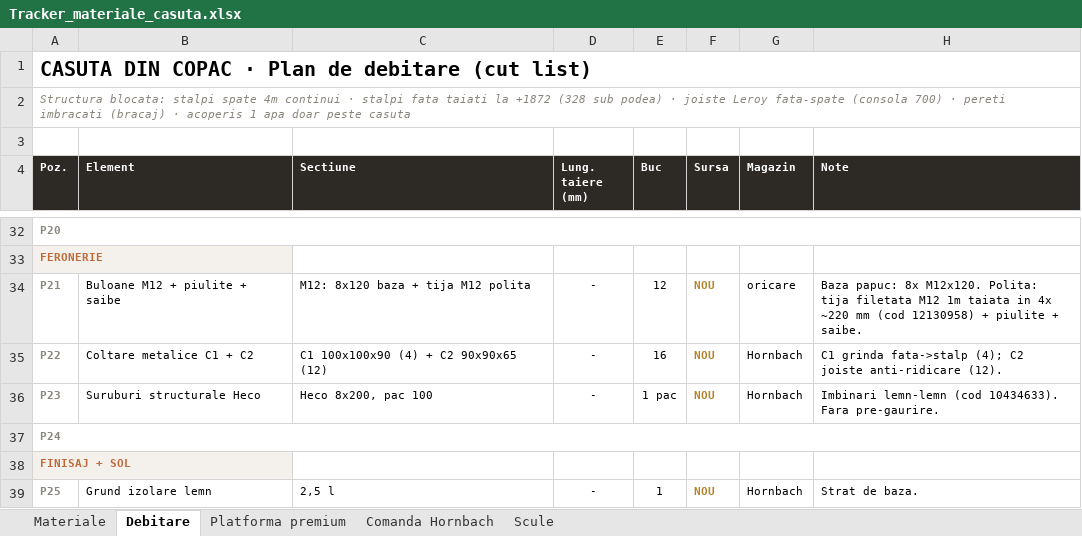
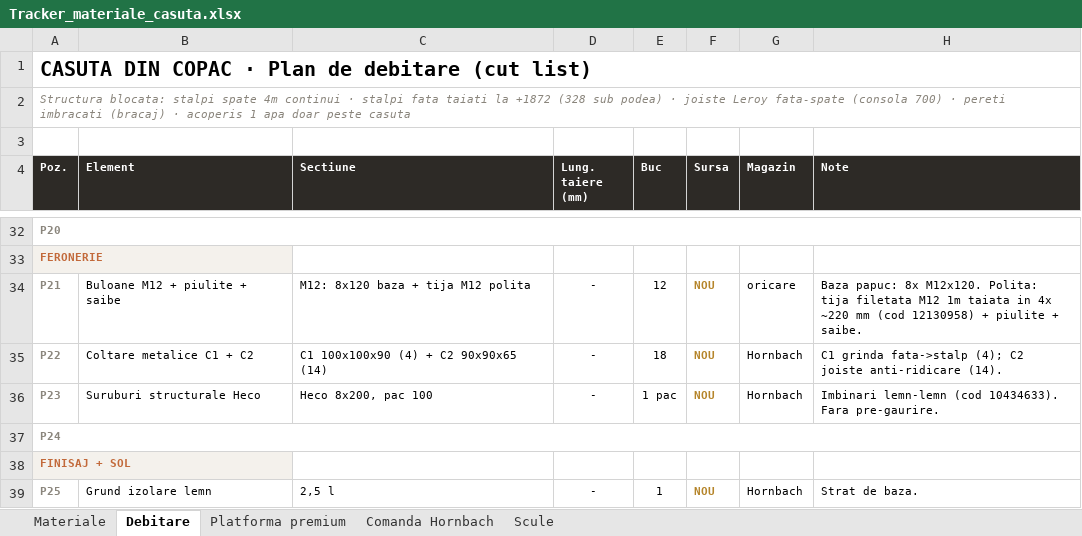
Before and after one commit to VladHati/casuta-din-copac, an Excel workbook: Tracker_materiale_casuta.xlsx, sheet Debitare, drawn as a sheet; only a part is shown, gaps mark what is left out; values as stored, in another font and other column widths than the file's, no borders; the diff names each change by its address in the sheet, - before the commit and + after, or states it on an @@ line.

```diff
--- a/Tracker_materiale_casuta.xlsx (sheet Debitare)
+++ b/Tracker_materiale_casuta.xlsx (sheet Debitare)
-C35 (Sectiune): C1 100x100x90 (4) + C2 90x90x65 (12)
+C35 (Sectiune): C1 100x100x90 (4) + C2 90x90x65 (14)
-E35 (Buc): 16
+E35 (Buc): 18
-H35 (Note): …joiste anti-ridicare (12).
+H35 (Note): …joiste anti-ridicare (14).
```
Also changed, not shown: sheet Platforma premium, sheet Materiale, sheet Comanda Hornbach, 8 other files.
